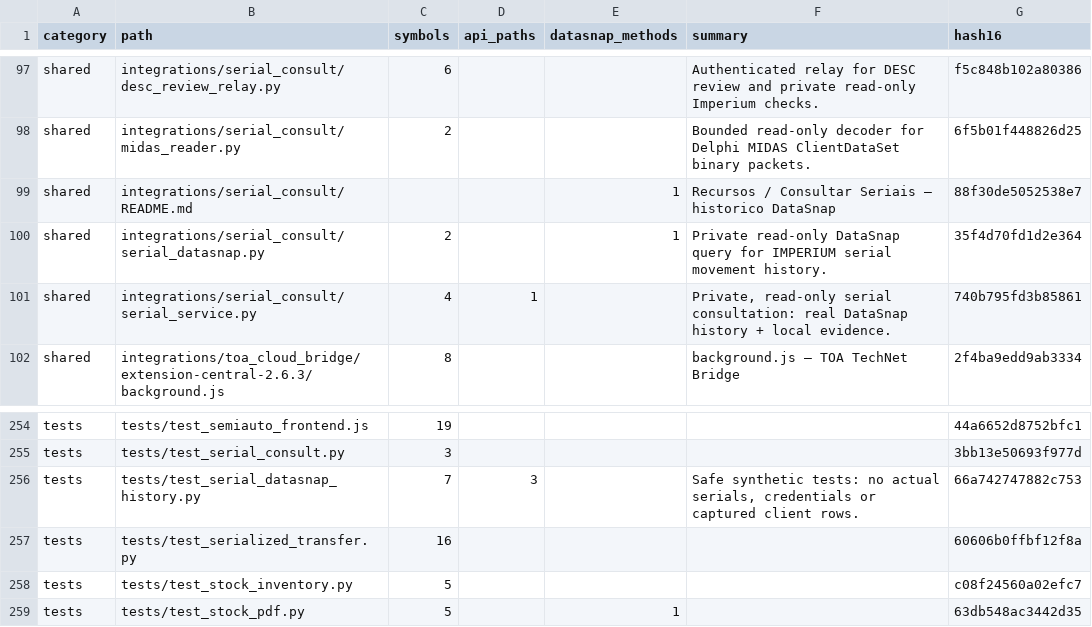
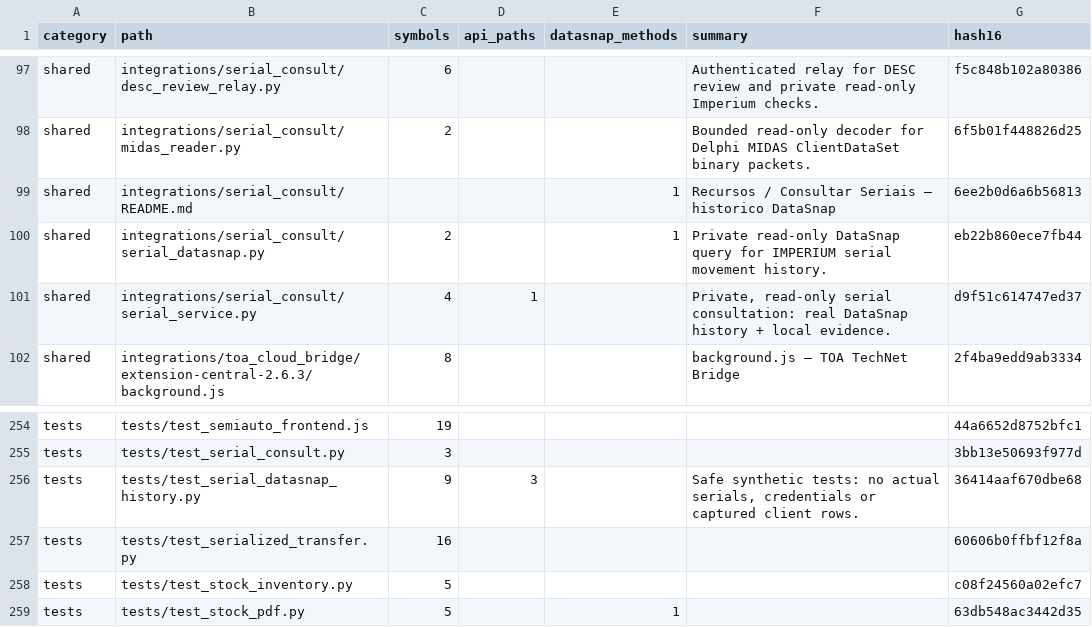
Before and after one commit to clarotechnet/dominium, a TSV file: .dominium/file-index.tsv, drawn as a sheet; only a part is shown, gaps mark what is left out.

```diff
--- a/.dominium/file-index.tsv
+++ b/.dominium/file-index.tsv
@@ -98,5 +98,5 @@ shared	integrations/serial_consult/desc_review_relay.py	6			Authenticated relay
 shared	integrations/serial_consult/midas_reader.py	2			Bounded read-only decoder for Delphi MIDAS ClientDataSet binary packets.	6f5b01f448826d25
-shared	integrations/serial_consult/README.md			1	Recursos / Consultar Seriais — historico DataSnap	88f30de5052538e7
-shared	integrations/serial_consult/serial_datasnap.py	2		1	Private read-only DataSnap query for IMPERIUM serial movement history.	35f4d70fd1d2e364
-shared	integrations/serial_consult/serial_service.py	4	1		Private, read-only serial consultation: real DataSnap history + local evidence.	740b795fd3b85861
+shared	integrations/serial_consult/README.md			1	Recursos / Consultar Seriais — historico DataSnap	6ee2b0d6a6b56813
+shared	integrations/serial_consult/serial_datasnap.py	2		1	Private read-only DataSnap query for IMPERIUM serial movement history.	eb22b860ece7fb44
+shared	integrations/serial_consult/serial_service.py	4	1		Private, read-only serial consultation: real DataSnap history + local evidence.	d9f51c614747ed37
 shared	integrations/toa_cloud_bridge/extension-central-2.6.3/background.js	8			background.js — TOA TechNet Bridge	2f4ba9edd9ab3334
@@ -255,3 +255,3 @@ tests	tests/test_semiauto_frontend.js	19				44a6652d8752bfc1
 tests	tests/test_serial_consult.py	3				3bb13e50693f977d
-tests	tests/test_serial_datasnap_history.py	7	3		Safe synthetic tests: no actual serials, credentials or captured client rows.	66a742747882c753
+tests	tests/test_serial_datasnap_history.py	9	3		Safe synthetic tests: no actual serials, credentials or captured client rows.	36414aaf670dbe68
 tests	tests/test_serialized_transfer.py	16				60606b0ffbf12f8a
```
Also changed, not shown: .dominium/symbol-index.tsv, 7 other files.
